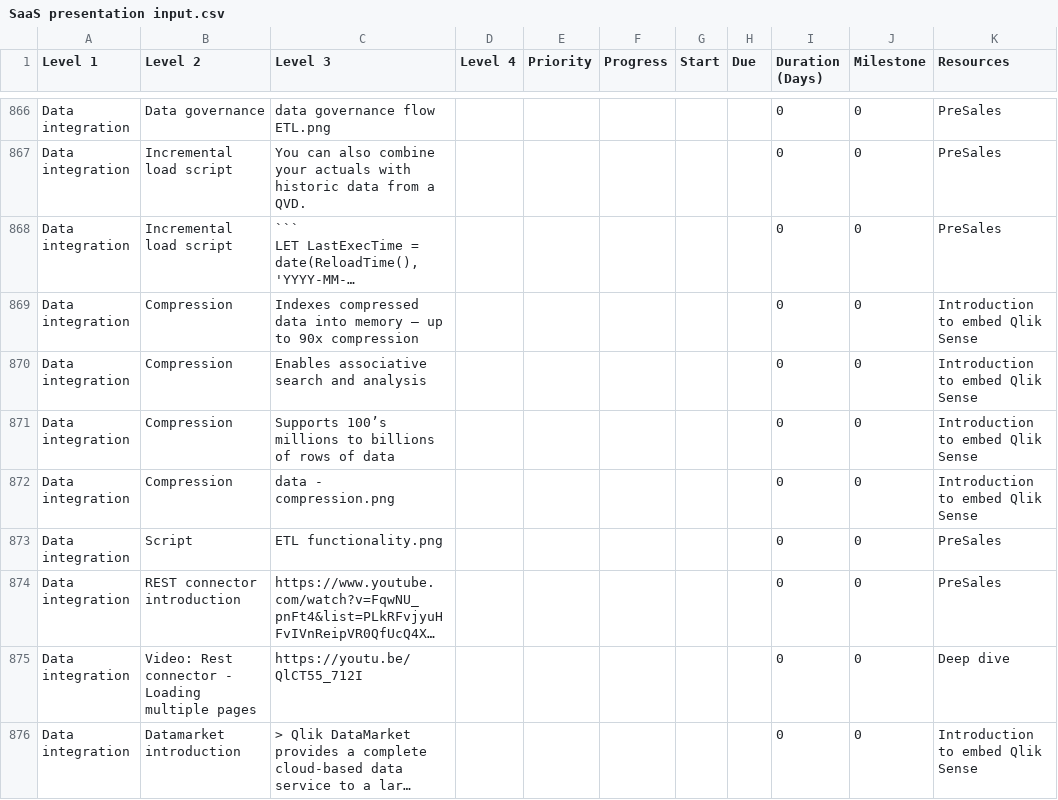
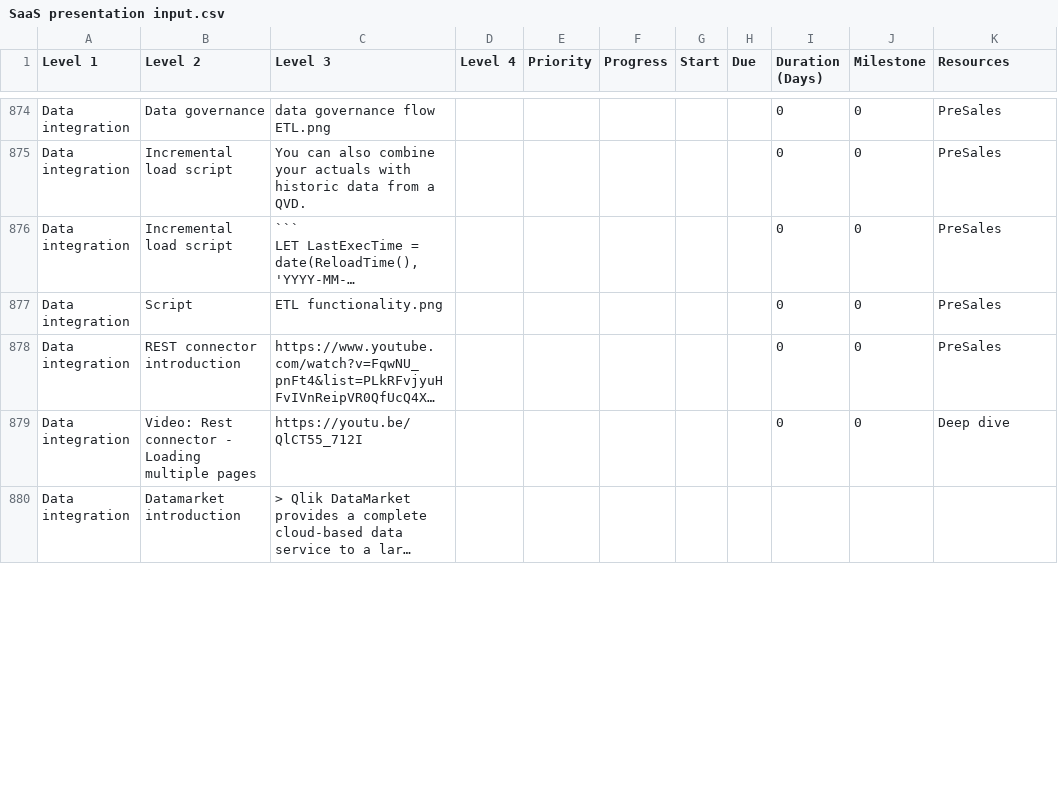
Before and after one commit to QHose/QRSMeteor, a CSV file: Sense Demo materials/SaaS presentation input.csv, drawn as a sheet; only a part is shown, gaps mark what is left out; long unchanged cells end in …; removed rows and columns are numbered as before the commit, all else as after; the diff covers the shown part only; the diff names each change by its address in the sheet, - before the commit and + after, or states it on an @@ line.

Commit message:
new csv

```diff
--- a/Sense Demo materials/SaaS presentation input.csv
+++ b/Sense Demo materials/SaaS presentation input.csv
-row 869: Data integration | Compression | Indexes compressed data into memory – up to 90x compression |  |  |  |  |  | 0 | 0 | Introduction to embed Qlik Sense
-row 870: Data integration | Compression | Enables associative search and analysis |  |  |  |  |  | 0 | 0 | Introduction to embed Qlik Sense
-row 871: Data integration | Compression | Supports 100’s millions to billions of rows of data |  |  |  |  |  | 0 | 0 | Introduction to embed Qlik Sense
-row 872: Data integration | Compression | data - compression.png |  |  |  |  |  | 0 | 0 | Introduction to embed Qlik Sense
-I880 (Duration (Days)): 0
+I880 (Duration (Days)): (empty)
-J880 (Milestone): 0
+J880 (Milestone): (empty)
-K880 (Resources): Introduction to embed Qlik Sense
+K880 (Resources): (empty)
```
Also changed, not shown: 8 added rows and 29 edited cells elsewhere in this file.
